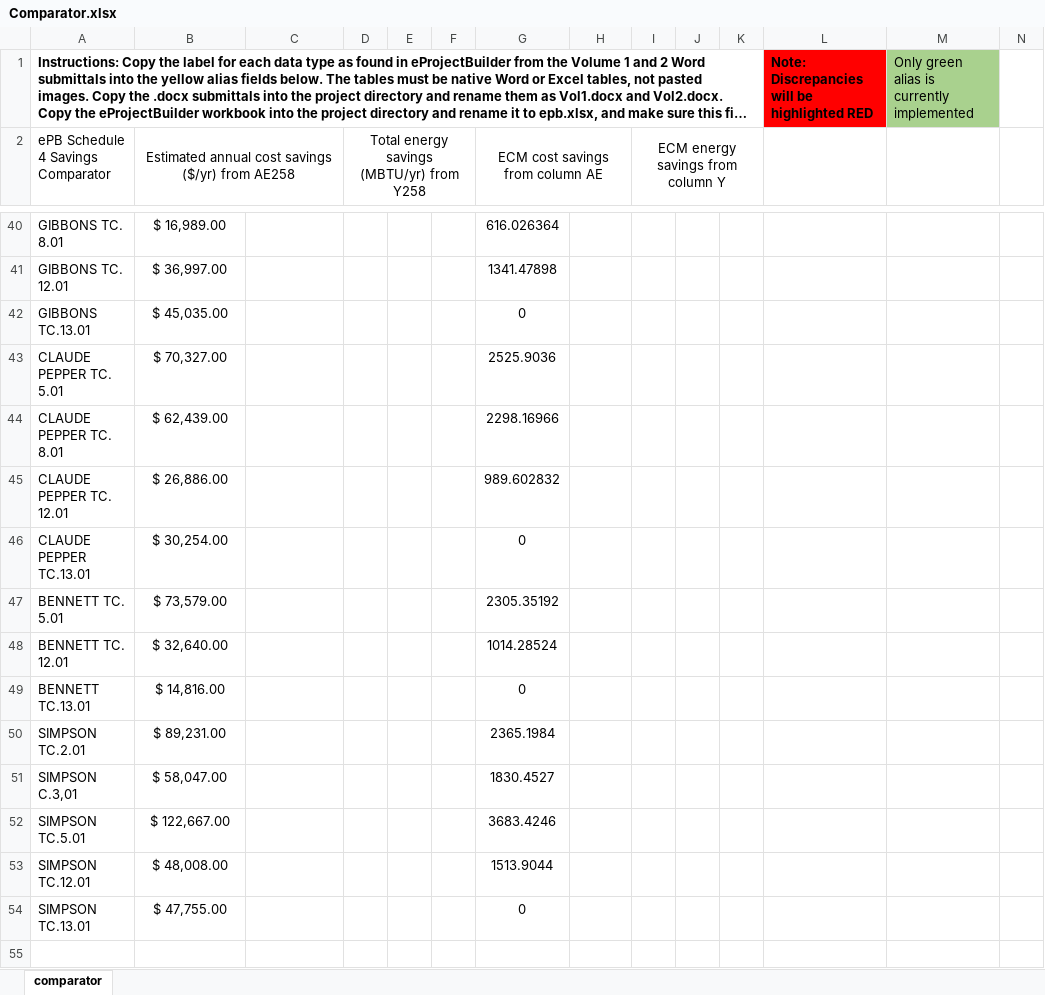
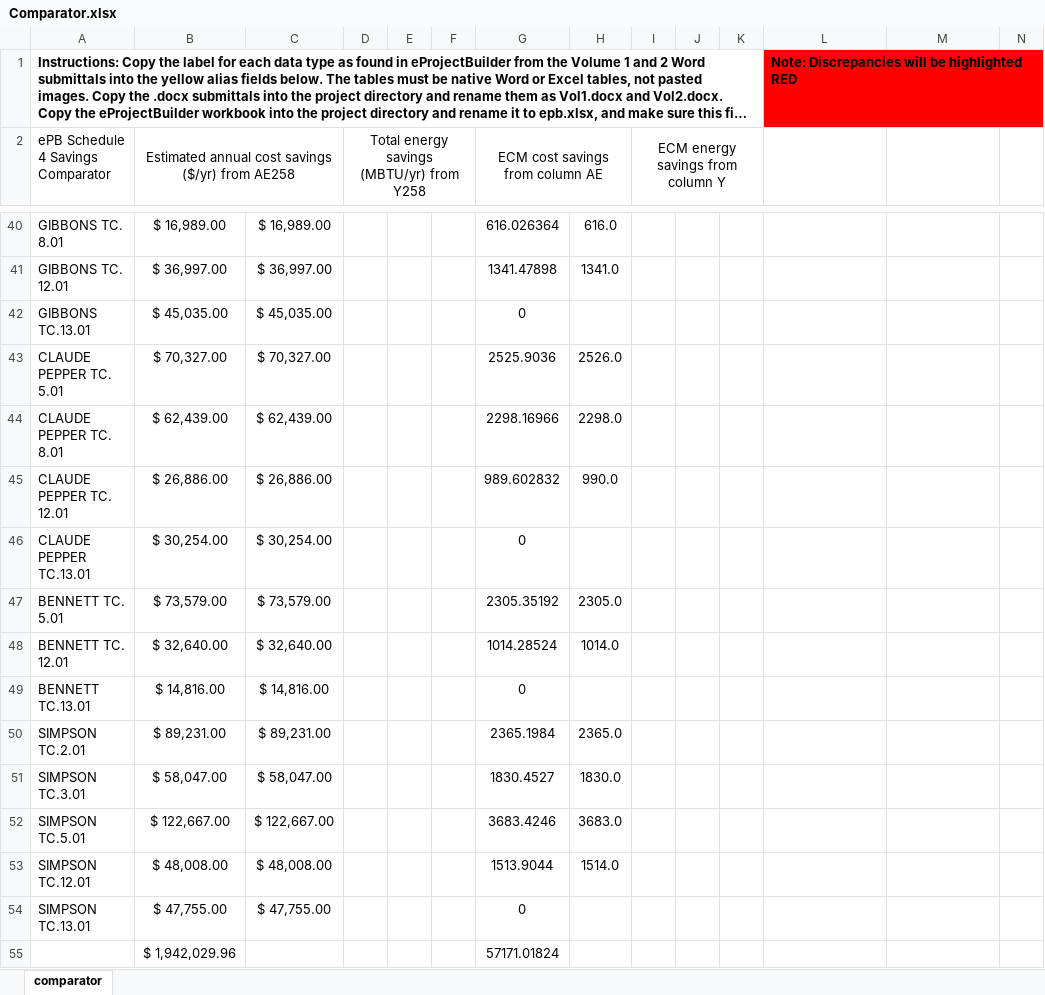
Before and after one commit to CMyers79/WordExcelComparator, an Excel workbook: Comparator.xlsx, sheet comparator, drawn as a sheet; only a part is shown, gaps mark what is left out; long unchanged cells end in …; values as stored, in another font and other column widths than the file's, no borders; conditional formats not drawn; rows hold the shown columns only; the diff covers the shown part only; the diff names each change by its address in the sheet, - before the commit and + after, or states it on an @@ line.

```diff
--- a/Comparator.xlsx (sheet comparator)
+++ b/Comparator.xlsx (sheet comparator)
-M1: Only green alias is currently implemented
+M1: (empty)
-M1 fill: #A9D18E
+M1 fill: none
-C40: (empty)
+C40: $ 16,989.00
-H40: (empty)
+H40: 616.0
-C41: (empty)
+C41: $ 36,997.00
-H41: (empty)
+H41: 1341.0
-C42: (empty)
+C42: $ 45,035.00
-C43: (empty)
+C43: $ 70,327.00
-H43: (empty)
+H43: 2526.0
-C44: (empty)
+C44: $ 62,439.00
-H44: (empty)
+H44: 2298.0
-C45: (empty)
+C45: $ 26,886.00
-H45: (empty)
+H45: 990.0
-C46: (empty)
+C46: $ 30,254.00
-C47: (empty)
+C47: $ 73,579.00
-H47: (empty)
+H47: 2305.0
-C48: (empty)
+C48: $ 32,640.00
-H48: (empty)
+H48: 1014.0
-C49: (empty)
+C49: $ 14,816.00
-C50: (empty)
+C50: $ 89,231.00
-H50: (empty)
+H50: 2365.0
-A51: SIMPSON C.3,01
+A51: SIMPSON TC.3.01
-C51: (empty)
+C51: $ 58,047.00
-H51: (empty)
+H51: 1830.0
-C52: (empty)
+C52: $ 122,667.00
-H52: (empty)
+H52: 3683.0
-C53: (empty)
+C53: $ 48,008.00
-H53: (empty)
+H53: 1514.0
-C54: (empty)
+C54: $ 47,755.00
+row 55:  | $ 1,942,029.96 |  |  |  |  | 57171.01824
```
Also changed, not shown: 62 edited cells and cell formats elsewhere in this sheet, 2 other files.
